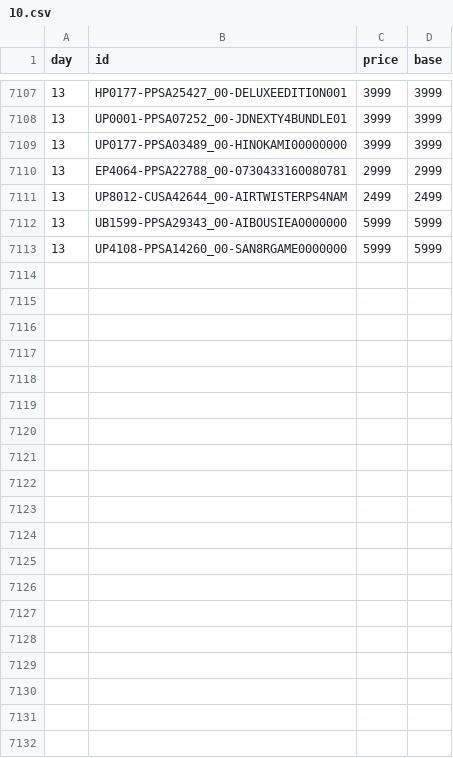
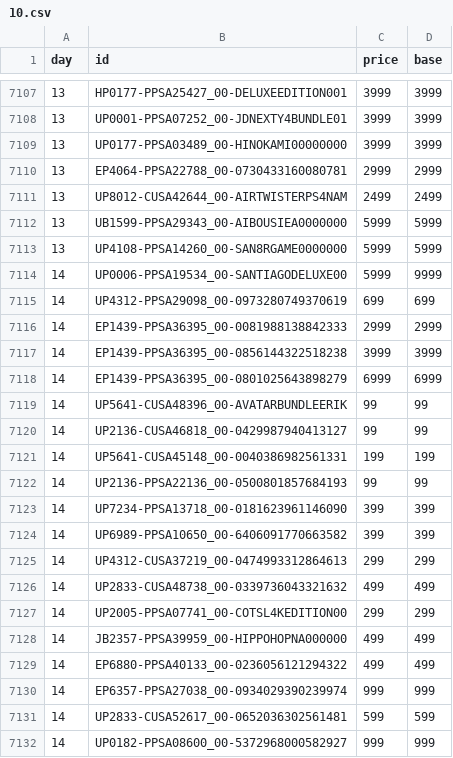
Before and after one commit to mheidari98/new-game-plus, a CSV file: prices/2026/10.csv, drawn as a sheet; only a part is shown, gaps mark what is left out; the diff covers the shown part only.

```diff
--- a/prices/2026/10.csv
+++ b/prices/2026/10.csv
@@ -7113 +7113,20 @@ day,id,price,base
 13,UP4108-PPSA14260_00-SAN8RGAME0000000,5999,5999
+14,UP0006-PPSA19534_00-SANTIAGODELUXE00,5999,9999
+14,UP4312-PPSA29098_00-0973280749370619,699,699
+14,EP1439-PPSA36395_00-0081988138842333,2999,2999
+14,EP1439-PPSA36395_00-0856144322518238,3999,3999
+14,EP1439-PPSA36395_00-0801025643898279,6999,6999
+14,UP5641-CUSA48396_00-AVATARBUNDLEERIK,99,99
+14,UP2136-CUSA46818_00-0429987940413127,99,99
+14,UP5641-CUSA45148_00-0040386982561331,199,199
+14,UP2136-PPSA22136_00-0500801857684193,99,99
+14,UP7234-PPSA13718_00-0181623961146090,399,399
+14,UP6989-PPSA10650_00-6406091770663582,399,399
+14,UP4312-CUSA37219_00-0474993312864613,299,299
+14,UP2833-CUSA48738_00-0339736043321632,499,499
+14,UP2005-PPSA07741_00-COTSL4KEDITION00,299,299
+14,JB2357-PPSA39959_00-HIPPOHOPNA000000,499,499
+14,EP6880-PPSA40133_00-0236056121294322,499,499
+14,EP6357-PPSA27038_00-0934029390239974,999,999
+14,UP2833-CUSA52617_00-0652036302561481,599,599
+14,UP0182-PPSA08600_00-5372968000582927,999,999
```
Also changed, not shown: 21 added rows elsewhere in this file, 1 other file.
